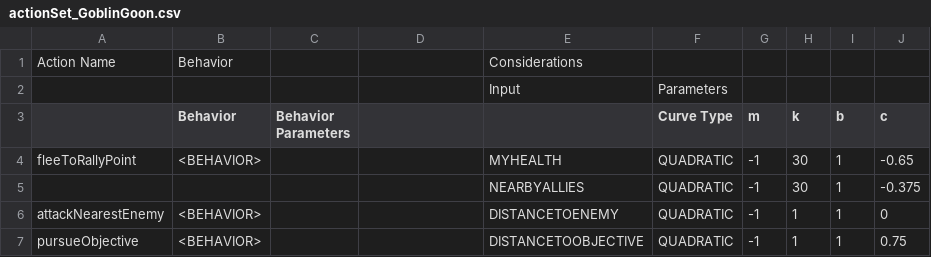
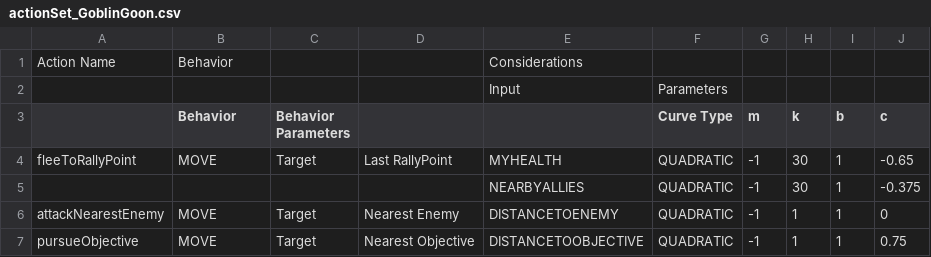
Before and after one commit to stevejed/Towerscape_AI, a CSV file: Towerscape-AI/Assets/actionSet_GoblinGoon.csv, drawn as a sheet.

Commit message:
Implemented Behavior pipeline (read/write, construction, etc.), except for execution operation which will be covered in an upcoming meeting.

```diff
--- a/Towerscape-AI/Assets/actionSet_GoblinGoon.csv
+++ b/Towerscape-AI/Assets/actionSet_GoblinGoon.csv
@@ -3,5 +3,5 @@ Action Name,Behavior,,,Considerations,,,,,
 ,Behavior,Behavior Parameters,,,Curve Type,m,k,b,c
-fleeToRallyPoint,<BEHAVIOR>,,,MYHEALTH,QUADRATIC,-1,30,1,-0.65
+fleeToRallyPoint,MOVE,Target,Last RallyPoint,MYHEALTH,QUADRATIC,-1,30,1,-0.65
 ,,,,NEARBYALLIES,QUADRATIC,-1,30,1,-0.375
-attackNearestEnemy,<BEHAVIOR>,,,DISTANCETOENEMY,QUADRATIC,-1,1,1,0
-pursueObjective,<BEHAVIOR>,,,DISTANCETOOBJECTIVE,QUADRATIC,-1,1,1,0.75
+attackNearestEnemy,MOVE,Target,Nearest Enemy,DISTANCETOENEMY,QUADRATIC,-1,1,1,0
+pursueObjective,MOVE,Target,Nearest Objective,DISTANCETOOBJECTIVE,QUADRATIC,-1,1,1,0.75
```
Also changed, not shown: 8 other files.
